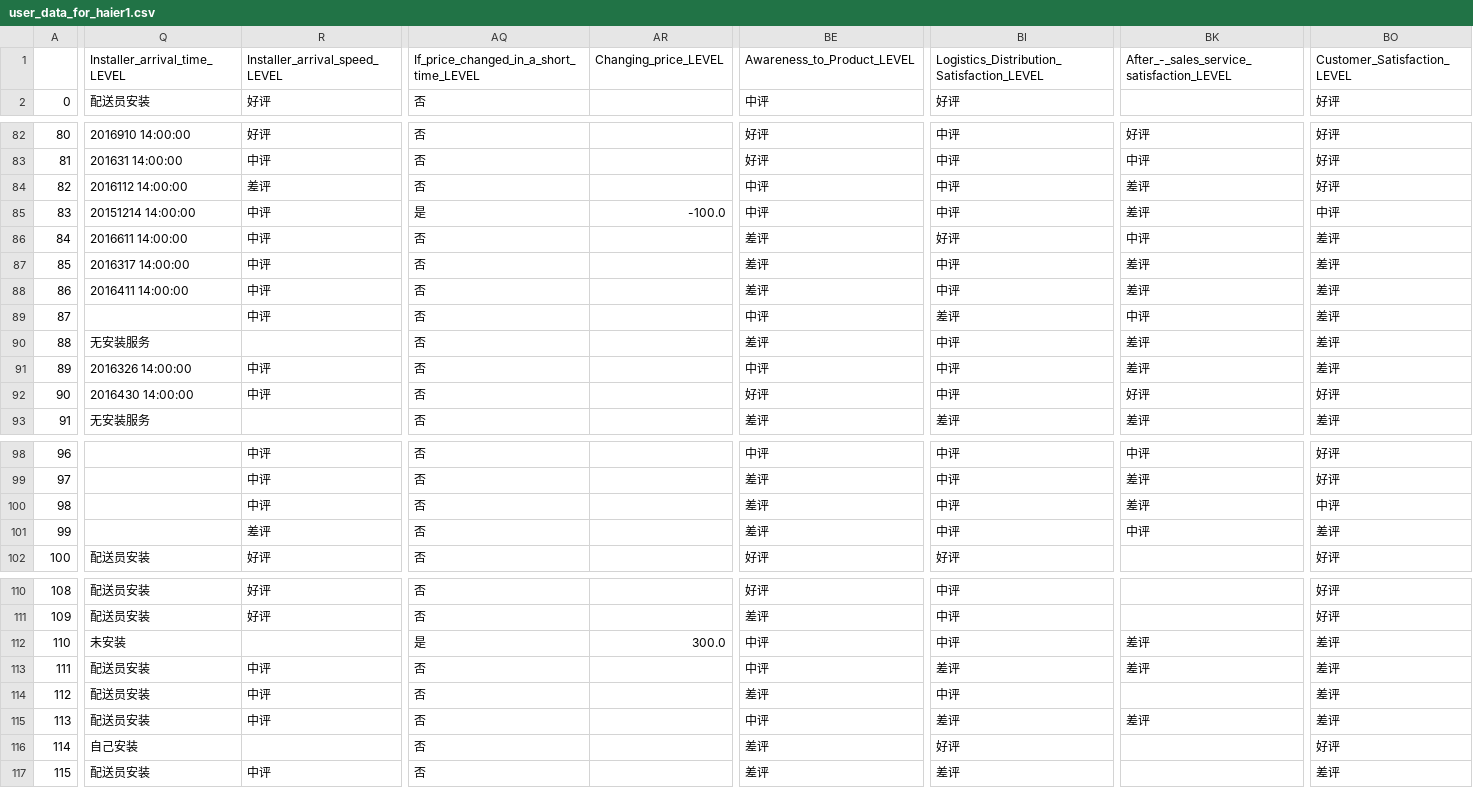
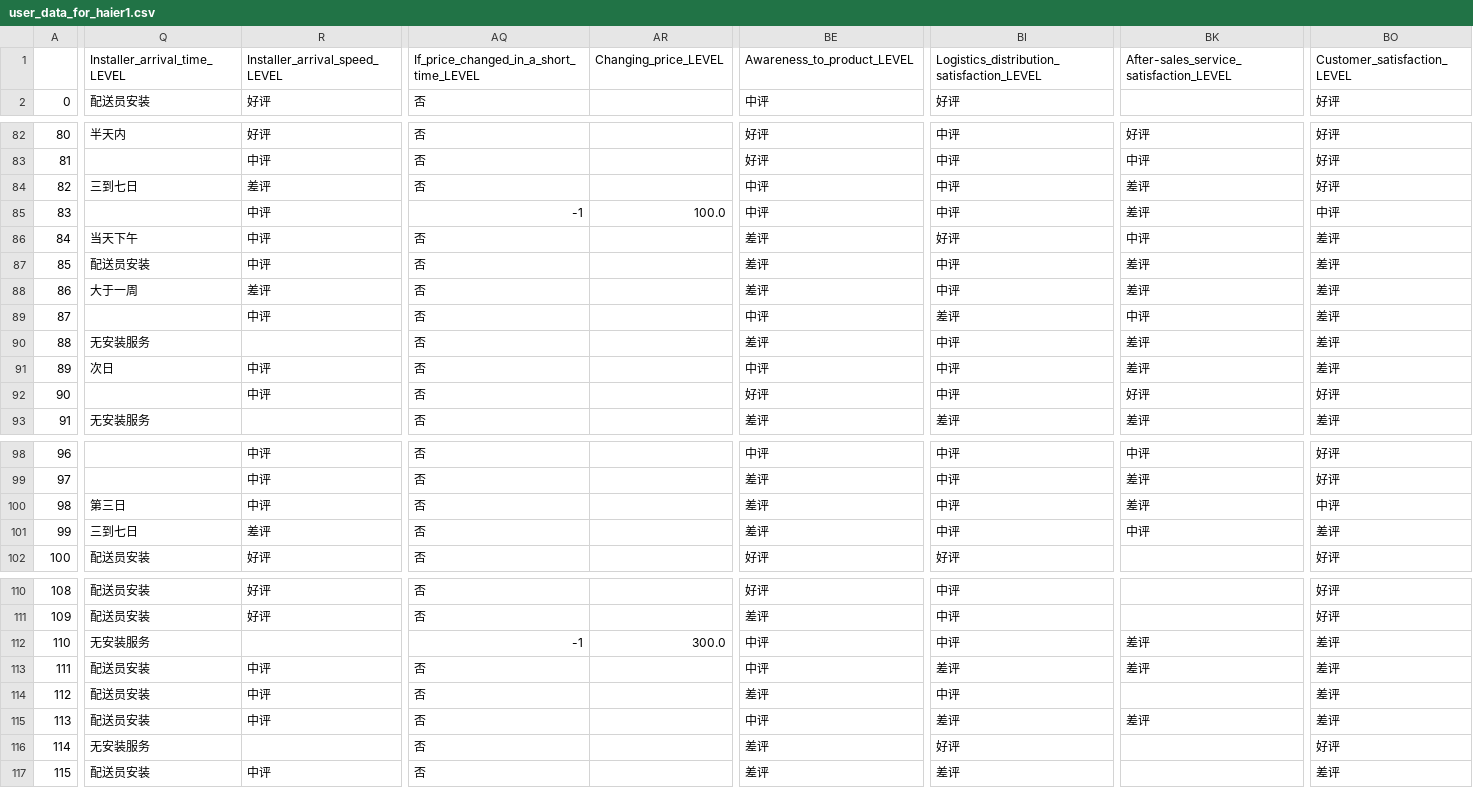
Before and after one commit to MarginC/user_data_for_haier, a CSV file: user_data_for_haier1.csv, drawn as a sheet; only a part is shown, gaps mark what is left out; the diff covers the shown part only; the diff names each change by its address in the sheet, - before the commit and + after, or states it on an @@ line.

```diff
--- a/user_data_for_haier1.csv
+++ b/user_data_for_haier1.csv
-BE1: Awareness_to_Product_LEVEL
+BE1: Awareness_to_product_LEVEL
-BI1: Logistics_Distribution_Satisfaction_LEVEL
+BI1: Logistics_distribution_satisfaction_LEVEL
-BK1: After_-_sales_service_satisfaction_LEVEL
+BK1: After-sales_service_satisfaction_LEVEL
-BO1: Customer_Satisfaction_LEVEL
+BO1: Customer_satisfaction_LEVEL
-Q82: 2016910 14:00:00
+Q82: 半天内
-Q83: 201631 14:00:00
+Q83: (empty)
-Q84: 2016112 14:00:00
+Q84: 三到七日
-Q85: 20151214 14:00:00
+Q85: (empty)
-AQ85: 是
+AQ85: -1
-AR85: -100.0
+AR85: 100.0
-Q86: 2016611 14:00:00
+Q86: 当天下午
-Q87: 2016317 14:00:00
+Q87: 配送员安装
-Q88: 2016411 14:00:00
+Q88: 大于一周
-R88: 中评
+R88: 差评
-Q91: 2016326 14:00:00
+Q91: 次日
-Q92: 2016430 14:00:00
+Q92: (empty)
-Q100: (empty)
+Q100: 第三日
-Q101: (empty)
+Q101: 三到七日
-Q112: 未安装
+Q112: 无安装服务
-AQ112: 是
+AQ112: -1
-Q116: 自己安装
+Q116: 无安装服务
```
Also changed, not shown: 25 edited cells elsewhere in this file, 1 other file.
